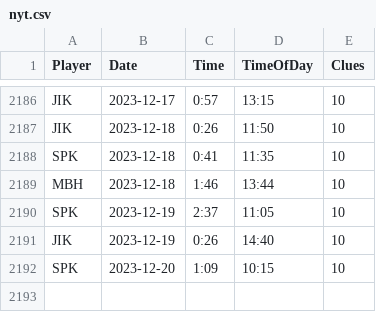
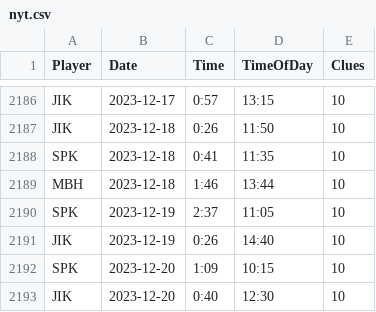
Before and after one commit to spkaluzny/nyt_mini_crossword, a CSV file: data/nyt.csv, drawn as a sheet; only a part is shown, gaps mark what is left out; the diff names each change by its address in the sheet, - before the commit and + after, or states it on an @@ line.

Commit message:
Added new observations

```diff
--- a/data/nyt.csv
+++ b/data/nyt.csv
+row 2193: JIK | 2023-12-20 | 0:40 | 12:30 | 10
```
